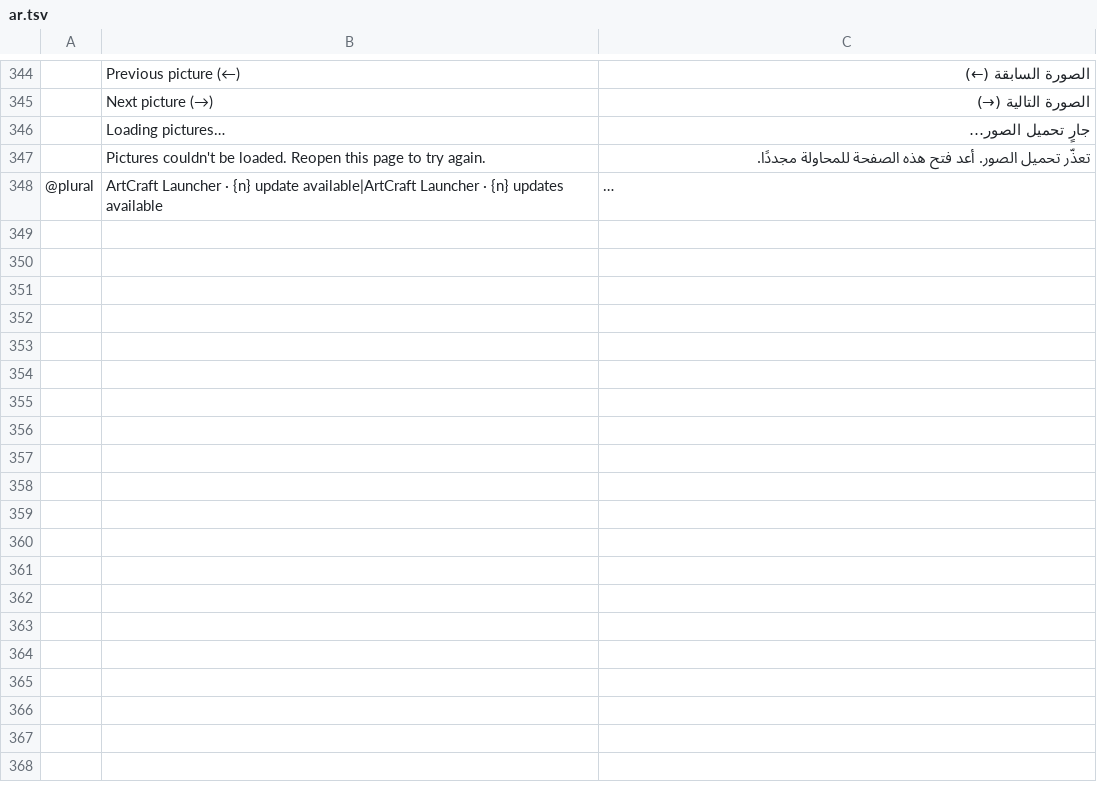
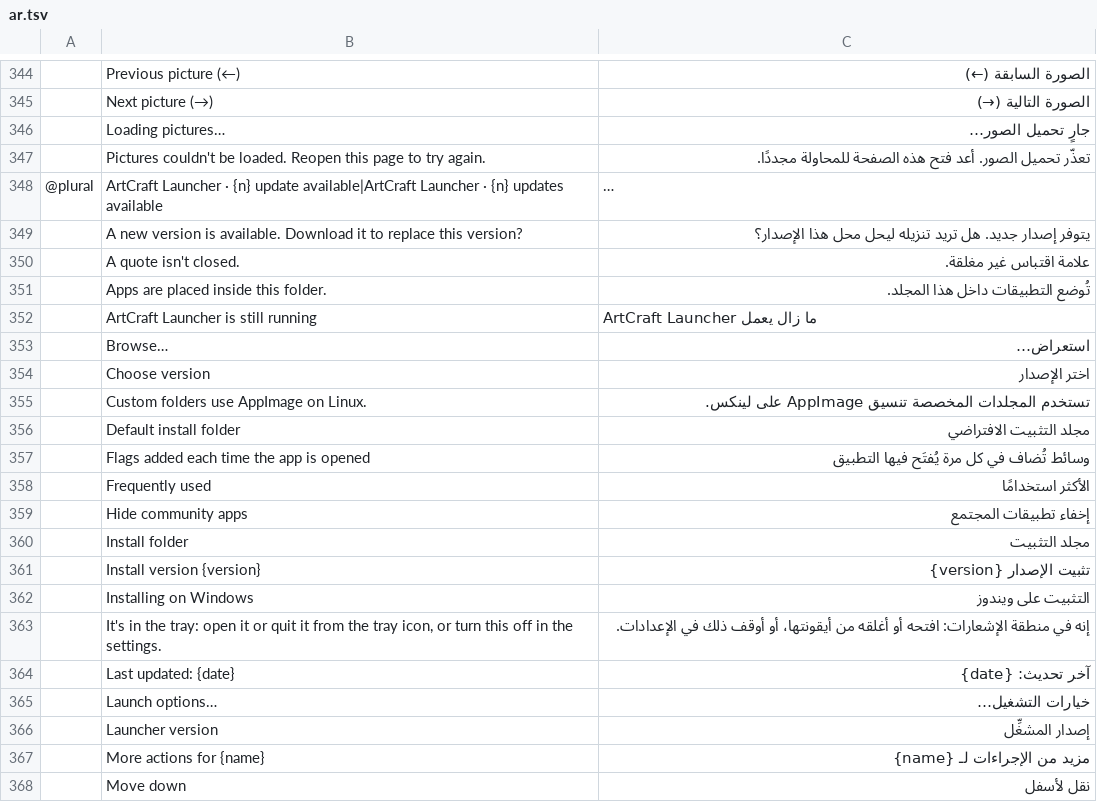
Before and after one commit to storytold/craft-launcher, a TSV file: crates/ui-egui/src/i18n/ar.tsv, drawn as a sheet; only a part is shown, gaps mark what is left out; long unchanged cells end in …; the diff covers the shown part only; the diff names each change by its address in the sheet, - before the commit and + after, or states it on an @@ line.

```diff
--- a/crates/ui-egui/src/i18n/ar.tsv
+++ b/crates/ui-egui/src/i18n/ar.tsv
+row 349:  | A new version is available. Download it to replace this version? | يتوفر إصدار جديد. هل تريد تنزيله ليحل محل هذا الإصدار؟
+row 350:  | A quote isn't closed. | علامة اقتباس غير مغلقة.
+row 351:  | Apps are placed inside this folder. | تُوضع التطبيقات داخل هذا المجلد.
+row 352:  | ArtCraft Launcher is still running | ArtCraft Launcher ما زال يعمل
+row 353:  | Browse… | استعراض…
+row 354:  | Choose version | اختر الإصدار
+row 355:  | Custom folders use AppImage on Linux. | تستخدم المجلدات المخصصة تنسيق AppImage على لينكس.
+row 356:  | Default install folder | مجلد التثبيت الافتراضي
+row 357:  | Flags added each time the app is opened | وسائط تُضاف في كل مرة يُفتَح فيها التطبيق
+row 358:  | Frequently used | الأكثر استخدامًا
+row 359:  | Hide community apps | إخفاء تطبيقات المجتمع
+row 360:  | Install folder | مجلد التثبيت
+row 361:  | Install version {version} | تثبيت الإصدار {version}
+row 362:  | Installing on Windows | التثبيت على ويندوز
+row 363:  | It's in the tray: open it or quit it from the tray icon, or turn this off in the settings. | إنه في منطقة الإشعارات: افتحه أو أغلقه من أيقونتها، أو أوقف ذلك في الإعدادات.
+row 364:  | Last updated: {date} | آخر تحديث: {date}
+row 365:  | Launch options… | خيارات التشغيل…
+row 366:  | Launcher version | إصدار المشغِّل
+row 367:  | More actions for {name} | مزيد من الإجراءات لـ {name}
+row 368:  | Move down | نقل لأسفل
```
Also changed, not shown: 47 added rows elsewhere in this file, 6 other files.
